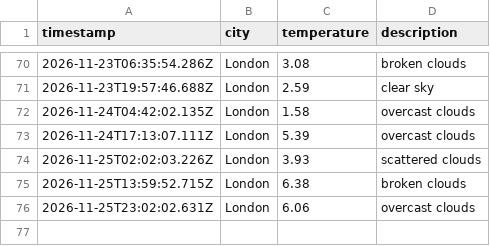
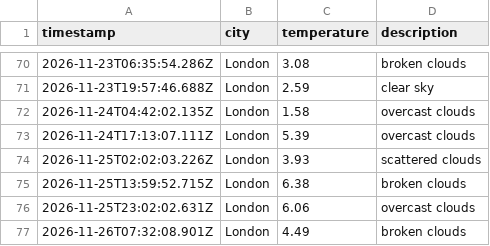
Before and after one commit to Nathanmhein/Weather-DataOps, a CSV file: data/weather_log.csv, drawn as a sheet; only a part is shown, gaps mark what is left out; the diff names each change by its address in the sheet, - before the commit and + after, or states it on an @@ line.

```diff
--- a/data/weather_log.csv
+++ b/data/weather_log.csv
+row 77: 2026-11-26T07:32:08.901Z | London | 4.49 | broken clouds
```
Also changed, not shown: 1 other file.
